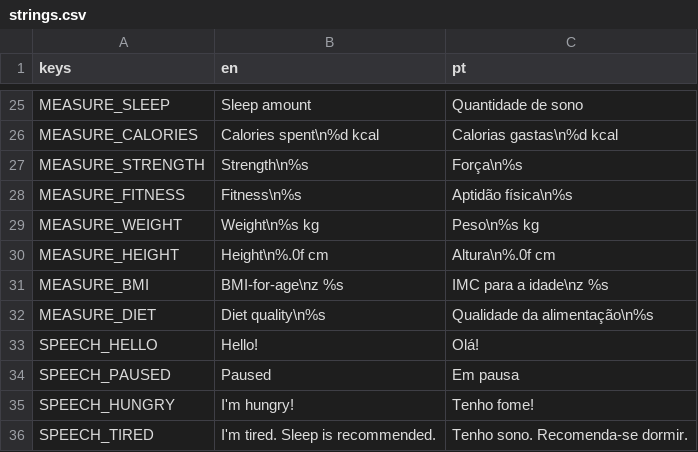
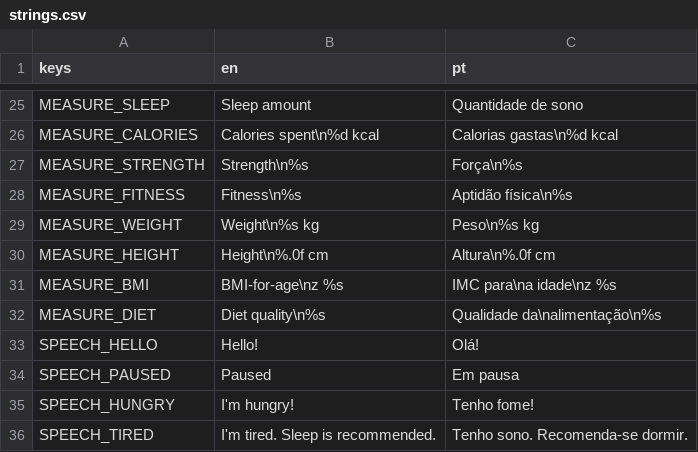
Before and after one commit to RomesQuiet/bio-streams-CMP, a CSV file: translations/strings.csv, drawn as a sheet; only a part is shown, gaps mark what is left out.

```diff
--- a/translations/strings.csv
+++ b/translations/strings.csv
@@ -30,4 +30,4 @@ MEASURE_WEIGHT,Weight\n%s kg,Peso\n%s kg
 MEASURE_HEIGHT,Height\n%.0f cm,Altura\n%.0f cm
-MEASURE_BMI,BMI-for-age\nz %s,IMC para a idade\nz %s
-MEASURE_DIET,Diet quality\n%s,Qualidade da alimentação\n%s
+MEASURE_BMI,BMI-for-age\nz %s,IMC para\na idade\nz %s
+MEASURE_DIET,Diet quality\n%s,Qualidade da\nalimentação\n%s
 SPEECH_HELLO,Hello!,Olá!
```
Also changed, not shown: 1 other file.
